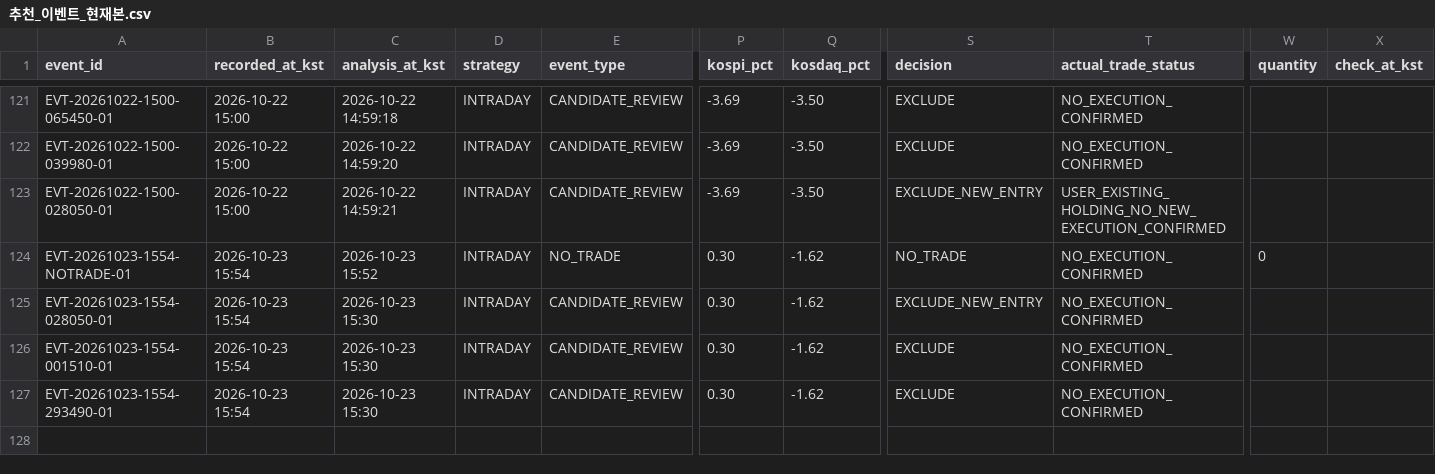
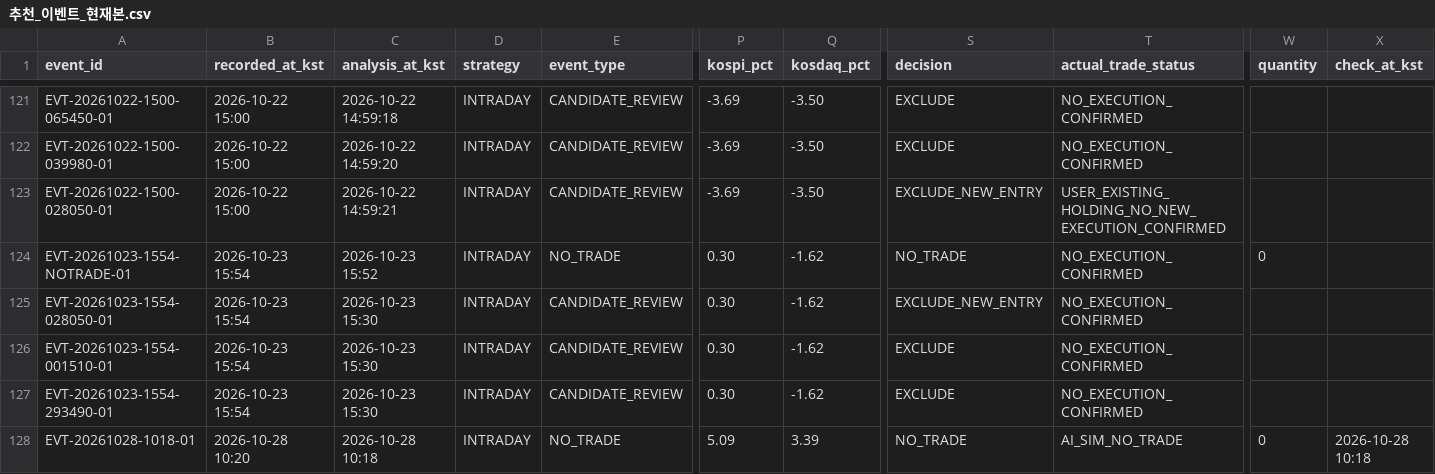
Before and after one commit to azsu3598/auto, a CSV file: docs/프로그램 설계/추천_이벤트_현재본.csv, drawn as a sheet; only a part is shown, gaps mark what is left out; rows hold the shown columns only; the diff names each change by its address in the sheet, - before the commit and + after, or states it on an @@ line.

```diff
--- a/docs/프로그램 설계/추천_이벤트_현재본.csv
+++ b/docs/프로그램 설계/추천_이벤트_현재본.csv
+row 128: EVT-20261028-1018-01 | 2026-10-28 10:20 | 2026-10-28 10:18 | INTRADAY | NO_TRADE | 5.09 | 3.39 | NO_TRADE | AI_SIM_NO_TRADE | 0 | 2026-10-28 10:18
```
Also changed, not shown: 2 other files.
